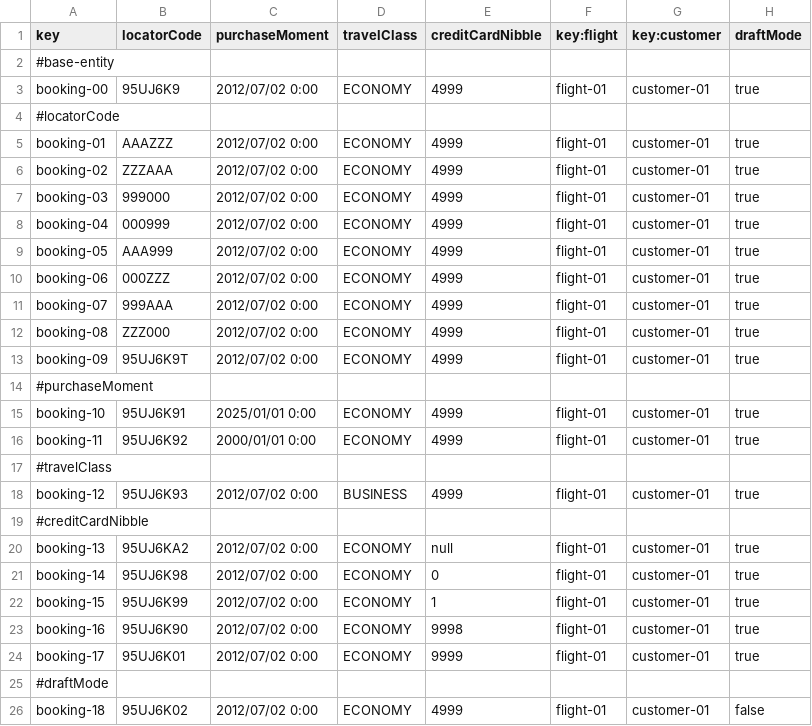
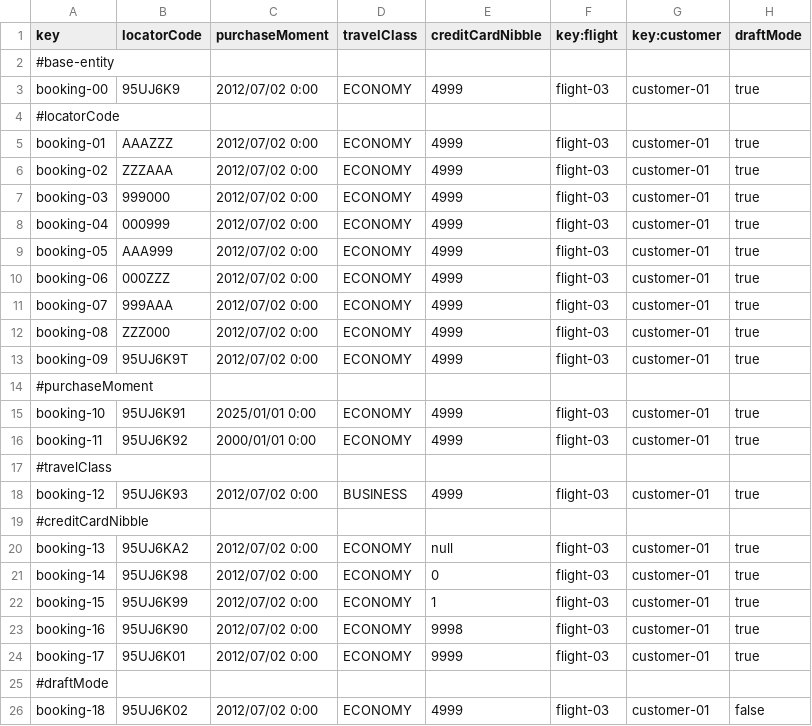
Before and after one commit to DP2-C1-054/Acme-ANS-C3, a CSV file: src/main/resources/WEB-INF/data/sample/booking.csv, drawn as a sheet.

Commit message:
feat: Avance en authorize de booking

```diff
--- a/src/main/resources/WEB-INF/data/sample/booking.csv
+++ b/src/main/resources/WEB-INF/data/sample/booking.csv
@@ -2,25 +2,25 @@ key,locatorCode,purchaseMoment,travelClass,creditCardNibble,key:flight,key:custo
 #base-entity
-booking-00,95UJ6K9,2012/07/02 0:00,ECONOMY,4999,flight-01,customer-01,true
+booking-00,95UJ6K9,2012/07/02 0:00,ECONOMY,4999,flight-03,customer-01,true
 #locatorCode
-booking-01,AAAZZZ,2012/07/02 0:00,ECONOMY,4999,flight-01,customer-01,true
-booking-02,ZZZAAA,2012/07/02 0:00,ECONOMY,4999,flight-01,customer-01,true
-booking-03,999000,2012/07/02 0:00,ECONOMY,4999,flight-01,customer-01,true
-booking-04,000999,2012/07/02 0:00,ECONOMY,4999,flight-01,customer-01,true
-booking-05,AAA999,2012/07/02 0:00,ECONOMY,4999,flight-01,customer-01,true
-booking-06,000ZZZ,2012/07/02 0:00,ECONOMY,4999,flight-01,customer-01,true
-booking-07,999AAA,2012/07/02 0:00,ECONOMY,4999,flight-01,customer-01,true
-booking-08,ZZZ000,2012/07/02 0:00,ECONOMY,4999,flight-01,customer-01,true
-booking-09,95UJ6K9T,2012/07/02 0:00,ECONOMY,4999,flight-01,customer-01,true
+booking-01,AAAZZZ,2012/07/02 0:00,ECONOMY,4999,flight-03,customer-01,true
+booking-02,ZZZAAA,2012/07/02 0:00,ECONOMY,4999,flight-03,customer-01,true
+booking-03,999000,2012/07/02 0:00,ECONOMY,4999,flight-03,customer-01,true
+booking-04,000999,2012/07/02 0:00,ECONOMY,4999,flight-03,customer-01,true
+booking-05,AAA999,2012/07/02 0:00,ECONOMY,4999,flight-03,customer-01,true
+booking-06,000ZZZ,2012/07/02 0:00,ECONOMY,4999,flight-03,customer-01,true
+booking-07,999AAA,2012/07/02 0:00,ECONOMY,4999,flight-03,customer-01,true
+booking-08,ZZZ000,2012/07/02 0:00,ECONOMY,4999,flight-03,customer-01,true
+booking-09,95UJ6K9T,2012/07/02 0:00,ECONOMY,4999,flight-03,customer-01,true
 #purchaseMoment
-booking-10,95UJ6K91,2025/01/01 0:00,ECONOMY,4999,flight-01,customer-01,true
-booking-11,95UJ6K92,2000/01/01 0:00,ECONOMY,4999,flight-01,customer-01,true
+booking-10,95UJ6K91,2025/01/01 0:00,ECONOMY,4999,flight-03,customer-01,true
+booking-11,95UJ6K92,2000/01/01 0:00,ECONOMY,4999,flight-03,customer-01,true
 #travelClass
-booking-12,95UJ6K93,2012/07/02 0:00,BUSINESS,4999,flight-01,customer-01,true
+booking-12,95UJ6K93,2012/07/02 0:00,BUSINESS,4999,flight-03,customer-01,true
 #creditCardNibble
-booking-13,95UJ6KA2,2012/07/02 0:00,ECONOMY,null,flight-01,customer-01,true
-booking-14,95UJ6K98,2012/07/02 0:00,ECONOMY,0,flight-01,customer-01,true
-booking-15,95UJ6K99,2012/07/02 0:00,ECONOMY,1,flight-01,customer-01,true
-booking-16,95UJ6K90,2012/07/02 0:00,ECONOMY,9998,flight-01,customer-01,true
-booking-17,95UJ6K01,2012/07/02 0:00,ECONOMY,9999,flight-01,customer-01,true
+booking-13,95UJ6KA2,2012/07/02 0:00,ECONOMY,null,flight-03,customer-01,true
+booking-14,95UJ6K98,2012/07/02 0:00,ECONOMY,0,flight-03,customer-01,true
+booking-15,95UJ6K99,2012/07/02 0:00,ECONOMY,1,flight-03,customer-01,true
+booking-16,95UJ6K90,2012/07/02 0:00,ECONOMY,9998,flight-03,customer-01,true
+booking-17,95UJ6K01,2012/07/02 0:00,ECONOMY,9999,flight-03,customer-01,true
 #draftMode
-booking-18,95UJ6K02,2012/07/02 0:00,ECONOMY,4999,flight-01,customer-01,false
+booking-18,95UJ6K02,2012/07/02 0:00,ECONOMY,4999,flight-03,customer-01,false
```
Also changed, not shown: 12 other files.
